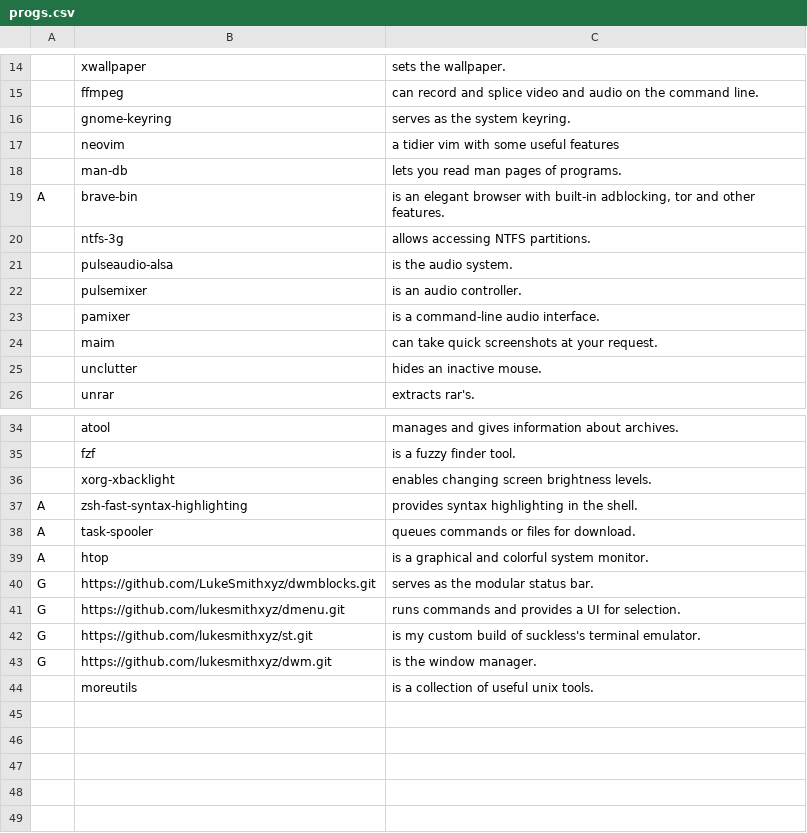
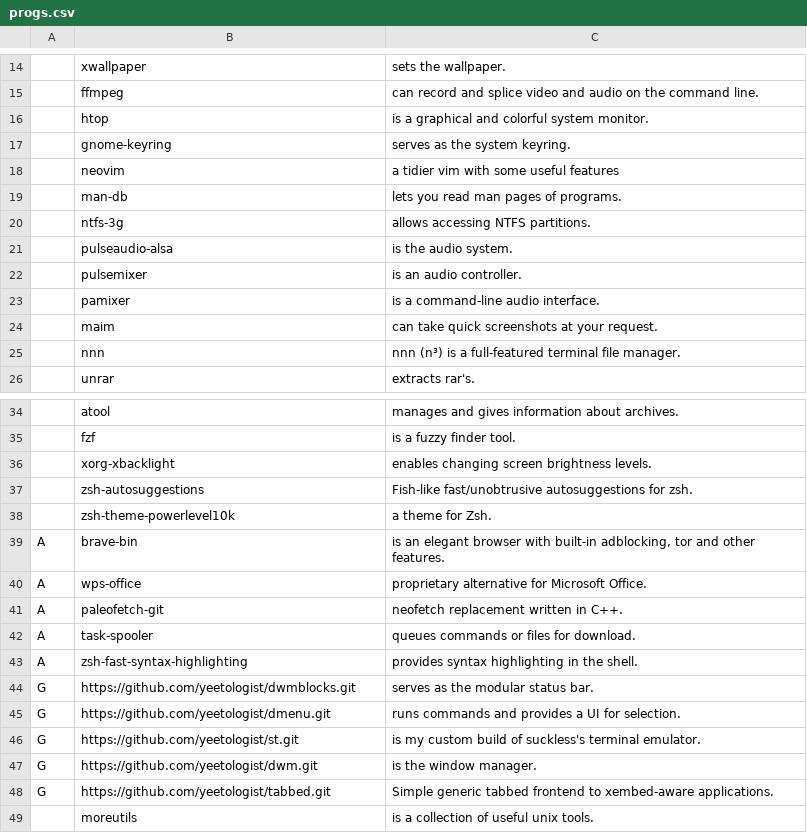
Before and after one commit to yeetologist/dotfiles, a CSV file: .config/deploy/progs.csv, drawn as a sheet; only a part is shown, gaps mark what is left out.

Commit message:
replace all LukeSmith repos to my own

```diff
--- a/.config/deploy/progs.csv
+++ b/.config/deploy/progs.csv
@@ -15,2 +15,3 @@
 ,ffmpeg,"can record and splice video and audio on the command line."
+,htop,"is a graphical and colorful system monitor."
 ,gnome-keyring,"serves as the system keyring."
@@ -18,3 +19,2 @@
 ,man-db,"lets you read man pages of programs."
-A,brave-bin,"is an elegant browser with built-in adblocking, tor and other features."
 ,ntfs-3g,"allows accessing NTFS partitions."
@@ -24,3 +24,3 @@ A,brave-bin,"is an elegant browser with built-in adblocking, tor and other featu
 ,maim,"can take quick screenshots at your request."
-,unclutter,"hides an inactive mouse."
+,nnn,"nnn (n³) is a full-featured terminal file manager."
 ,unrar,"extracts rar's."
@@ -36,9 +36,14 @@ A,brave-bin,"is an elegant browser with built-in adblocking, tor and other featu
 ,xorg-xbacklight,"enables changing screen brightness levels."
+,zsh-autosuggestions,"Fish-like fast/unobtrusive autosuggestions for zsh."
+,zsh-theme-powerlevel10k,"a theme for Zsh."
+A,brave-bin,"is an elegant browser with built-in adblocking, tor and other features."
+A,wps-office,"proprietary alternative for Microsoft Office."
+A,paleofetch-git,"neofetch replacement written in C++."
+A,task-spooler,"queues commands or files for download."
 A,zsh-fast-syntax-highlighting,"provides syntax highlighting in the shell."
-A,task-spooler,"queues commands or files for download."
-A,htop,"is a graphical and colorful system monitor."
-G,https://github.com/LukeSmithxyz/dwmblocks.git,"serves as the modular status bar."
-G,https://github.com/lukesmithxyz/dmenu.git,"runs commands and provides a UI for selection."
-G,https://github.com/lukesmithxyz/st.git,"is my custom build of suckless's terminal emulator."
-G,https://github.com/lukesmithxyz/dwm.git,"is the window manager."
+G,https://github.com/yeetologist/dwmblocks.git,"serves as the modular status bar."
+G,https://github.com/yeetologist/dmenu.git,"runs commands and provides a UI for selection."
+G,https://github.com/yeetologist/st.git,"is my custom build of suckless's terminal emulator."
+G,https://github.com/yeetologist/dwm.git,"is the window manager."
+G,https://github.com/yeetologist/tabbed.git,"Simple generic tabbed frontend to xembed-aware applications."
 ,moreutils,"is a collection of useful unix tools."
```
Also changed, not shown: 1 other file.
